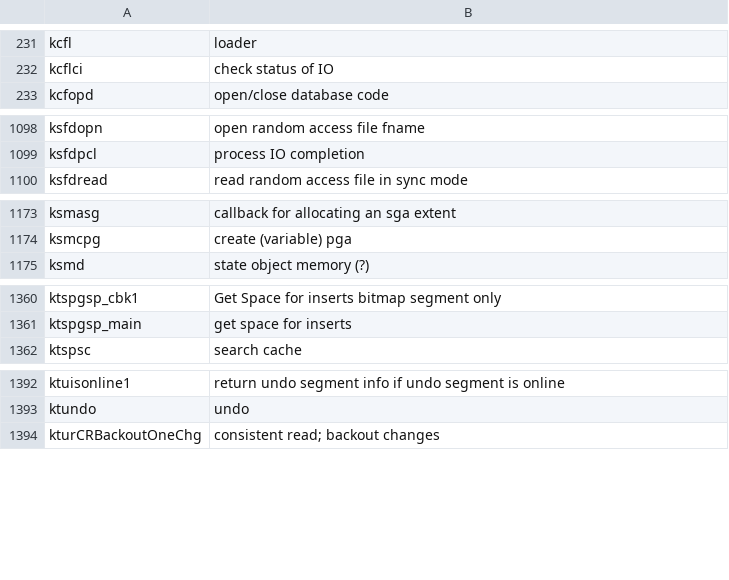
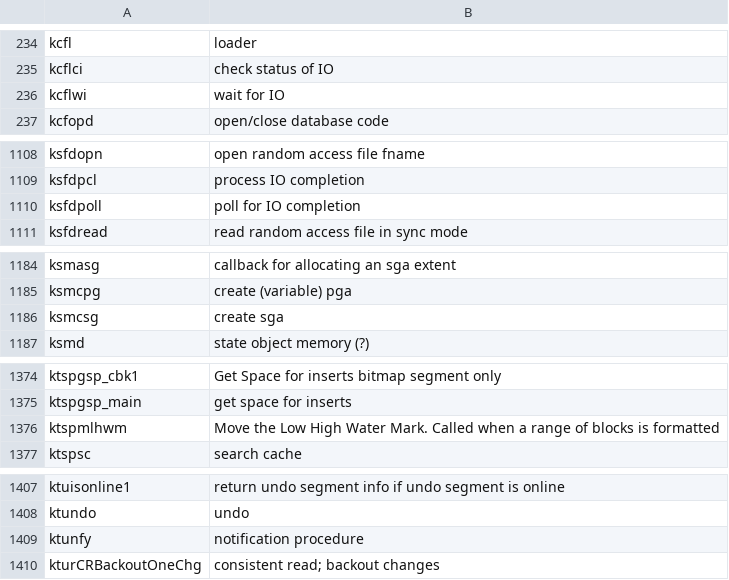
Before and after one commit to skoehler-soocs/ora_db_func_anno, a CSV file: functions.csv, drawn as a sheet; only a part is shown, gaps mark what is left out; the diff covers the shown part only; the diff names each change by its address in the sheet, - before the commit and + after, or states it on an @@ line.

```diff
--- a/functions.csv
+++ b/functions.csv
+row 236: kcflwi | wait for IO
+row 1110: ksfdpoll | poll for IO completion
+row 1186: ksmcsg | create sga
+row 1376: ktspmlhwm | Move the Low High Water Mark. Called when a range of blocks is formatted
+row 1409: ktunfy | notification procedure
```
Also changed, not shown: 20 added rows and 1 removed row elsewhere in this file.
